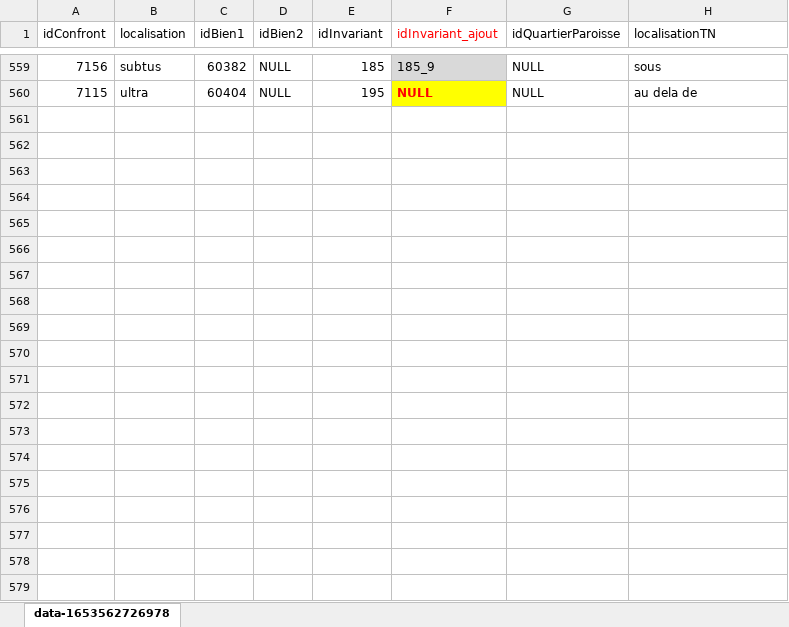
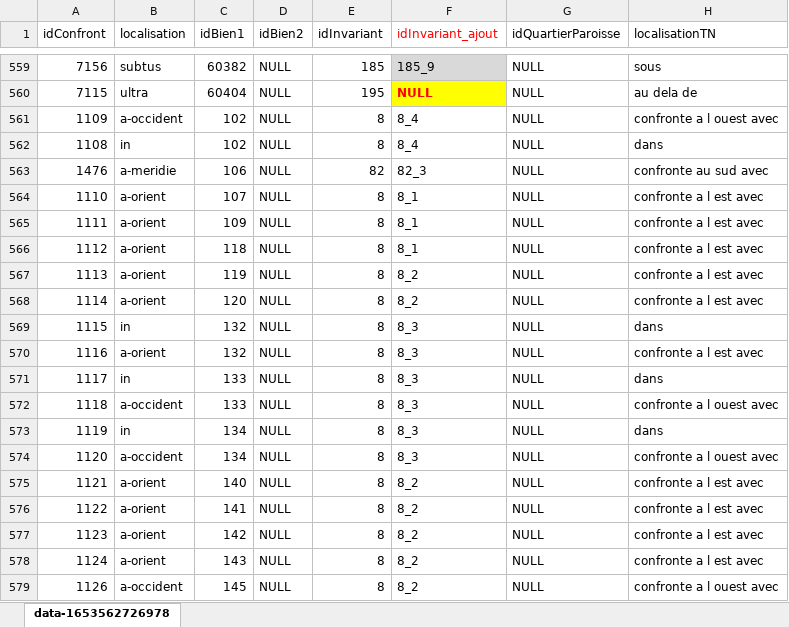
Before and after one commit to CompNet/MedievalAvignon, an Excel workbook: in/analysis/temp/Table_Coupe_Confront.xlsx, sheet data-1653562726978, drawn as a sheet; only a part is shown, gaps mark what is left out; values as stored, in another font and other column widths than the file's, no borders; the diff covers the shown part only; the diff names each change by its address in the sheet, - before the commit and + after, or states it on an @@ line.

Commit message:
updated data

```diff
--- a/in/analysis/temp/Table_Coupe_Confront.xlsx (sheet data-1653562726978)
+++ b/in/analysis/temp/Table_Coupe_Confront.xlsx (sheet data-1653562726978)
+row 561: 1109 | a-occident | 102 | NULL | 8 | 8_4 | NULL | confronte a l ouest avec
+row 562: 1108 | in | 102 | NULL | 8 | 8_4 | NULL | dans
+row 563: 1476 | a-meridie | 106 | NULL | 82 | 82_3 | NULL | confronte au sud avec
+row 564: 1110 | a-orient | 107 | NULL | 8 | 8_1 | NULL | confronte a l est avec
+row 565: 1111 | a-orient | 109 | NULL | 8 | 8_1 | NULL | confronte a l est avec
+row 566: 1112 | a-orient | 118 | NULL | 8 | 8_1 | NULL | confronte a l est avec
+row 567: 1113 | a-orient | 119 | NULL | 8 | 8_2 | NULL | confronte a l est avec
+row 568: 1114 | a-orient | 120 | NULL | 8 | 8_2 | NULL | confronte a l est avec
+row 569: 1115 | in | 132 | NULL | 8 | 8_3 | NULL | dans
+row 570: 1116 | a-orient | 132 | NULL | 8 | 8_3 | NULL | confronte a l est avec
+row 571: 1117 | in | 133 | NULL | 8 | 8_3 | NULL | dans
+row 572: 1118 | a-occident | 133 | NULL | 8 | 8_3 | NULL | confronte a l ouest avec
+row 573: 1119 | in | 134 | NULL | 8 | 8_3 | NULL | dans
+row 574: 1120 | a-occident | 134 | NULL | 8 | 8_3 | NULL | confronte a l ouest avec
+row 575: 1121 | a-orient | 140 | NULL | 8 | 8_2 | NULL | confronte a l est avec
+row 576: 1122 | a-orient | 141 | NULL | 8 | 8_2 | NULL | confronte a l est avec
+row 577: 1123 | a-orient | 142 | NULL | 8 | 8_2 | NULL | confronte a l est avec
+row 578: 1124 | a-orient | 143 | NULL | 8 | 8_2 | NULL | confronte a l est avec
+row 579: 1126 | a-occident | 145 | NULL | 8 | 8_2 | NULL | confronte a l ouest avec
```
Also changed, not shown: 115 added rows elsewhere in this sheet, in/analysis/temp/Table_Coupe_Confront_Artificiel.xlsx, in/analysis/temp/Table_Coupe_Invariant.xlsx, 6 other files.
